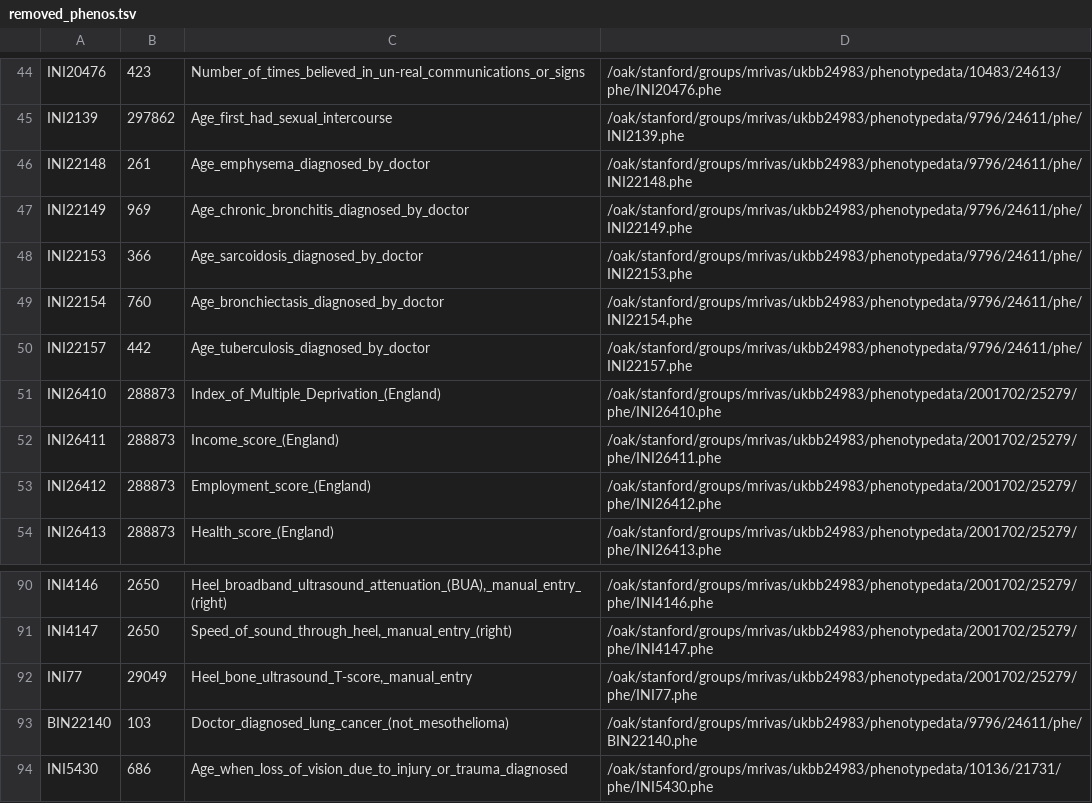
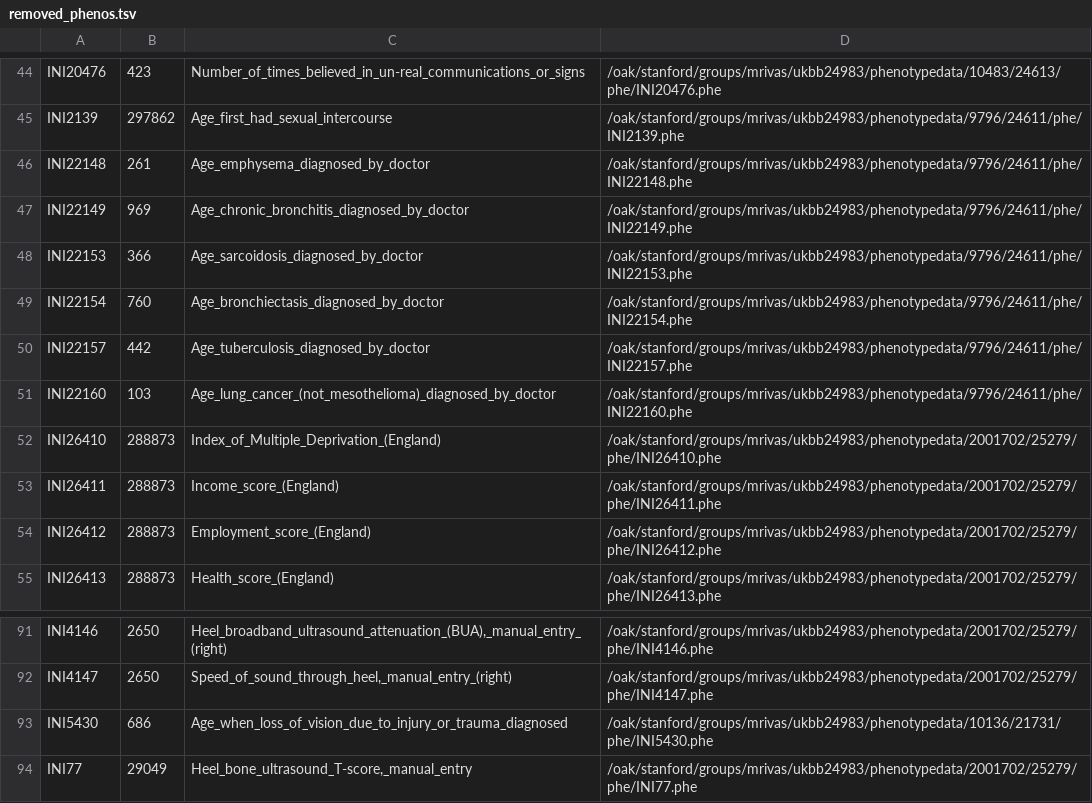
Before and after one commit to rivas-lab/degas-risk, a TSV file: reference/removed_phenos.tsv, drawn as a sheet; only a part is shown, gaps mark what is left out.

```diff
--- a/reference/removed_phenos.tsv
+++ b/reference/removed_phenos.tsv
@@ -50,2 +50,3 @@ INI22154	760	Age_bronchiectasis_diagnosed_by_doctor	/oak/stanford/groups/mrivas/
 INI22157	442	Age_tuberculosis_diagnosed_by_doctor	/oak/stanford/groups/mrivas/ukbb24983/phenotypedata/9796/24611/phe/INI22157.phe
+INI22160	103	Age_lung_cancer_(not_mesothelioma)_diagnosed_by_doctor	/oak/stanford/groups/mrivas/ukbb24983/phenotypedata/9796/24611/phe/INI22160.phe
 INI26410	288873	Index_of_Multiple_Deprivation_(England)	/oak/stanford/groups/mrivas/ukbb24983/phenotypedata/2001702/25279/phe/INI26410.phe
@@ -91,4 +92,3 @@ INI4146	2650	Heel_broadband_ultrasound_attenuation_(BUA),_manual_entry_(right)	/
 INI4147	2650	Speed_of_sound_through_heel,_manual_entry_(right)	/oak/stanford/groups/mrivas/ukbb24983/phenotypedata/2001702/25279/phe/INI4147.phe
+INI5430	686	Age_when_loss_of_vision_due_to_injury_or_trauma_diagnosed	/oak/stanford/groups/mrivas/ukbb24983/phenotypedata/10136/21731/phe/INI5430.phe
 INI77	29049	Heel_bone_ultrasound_T-score,_manual_entry	/oak/stanford/groups/mrivas/ukbb24983/phenotypedata/2001702/25279/phe/INI77.phe
-BIN22140	103	Doctor_diagnosed_lung_cancer_(not_mesothelioma)	/oak/stanford/groups/mrivas/ukbb24983/phenotypedata/9796/24611/phe/BIN22140.phe
-INI5430	686	Age_when_loss_of_vision_due_to_injury_or_trauma_diagnosed	/oak/stanford/groups/mrivas/ukbb24983/phenotypedata/10136/21731/phe/INI5430.phe
```
Also changed, not shown: 1 other file.
